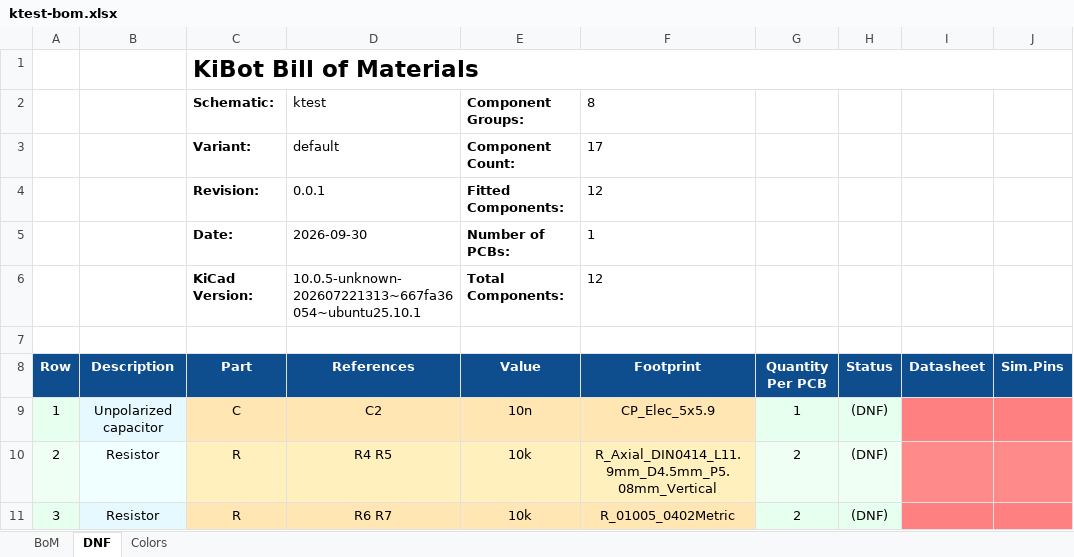
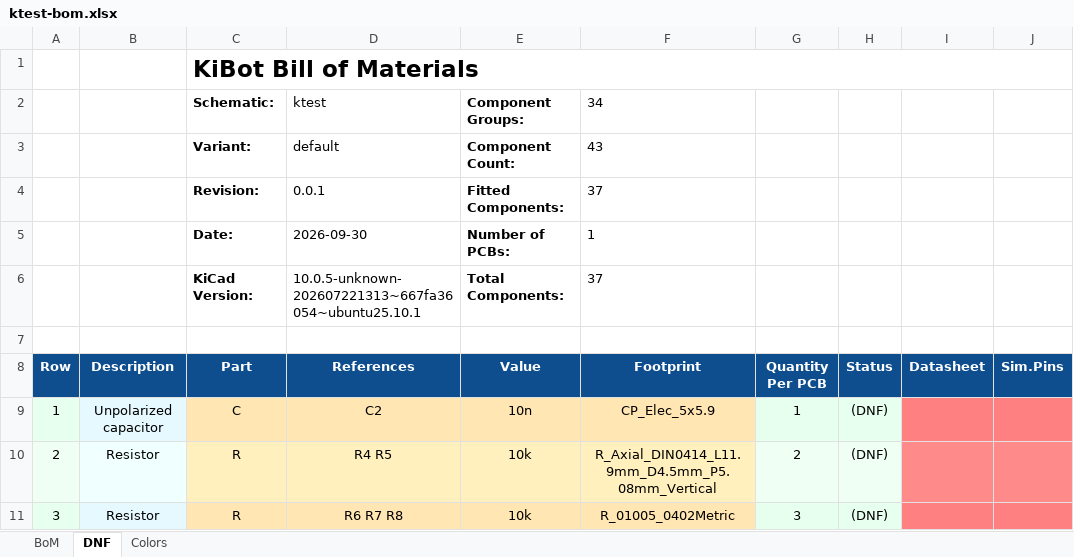
Before and after one commit to FLRHW/ktest, an Excel workbook: output/bom/ktest-bom.xlsx, sheet DNF, drawn as a sheet; values as stored, in another font and other column widths than the file's, no borders; charts and pictures not drawn; the diff names each change by its address in the sheet, - before the commit and + after, or states it on an @@ line.

```diff
--- a/output/bom/ktest-bom.xlsx (sheet DNF)
+++ b/output/bom/ktest-bom.xlsx (sheet DNF)
-F2 (Footprint): 8
+F2 (Footprint): 34
-F3 (Footprint): 17
+F3 (Footprint): 43
-F4 (Footprint): 12
+F4 (Footprint): 37
-F6 (Footprint): 12
+F6 (Footprint): 37
-D11 (References): R6 R7
+D11 (References): R6 R7 R8
-G11 (Quantity Per PCB): 2
+G11 (Quantity Per PCB): 3
```
Also changed, not shown: sheet BoM, 34 other files.
